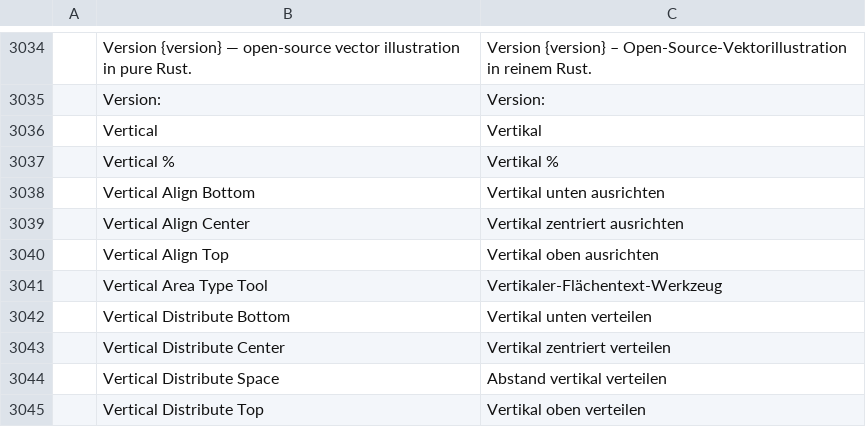
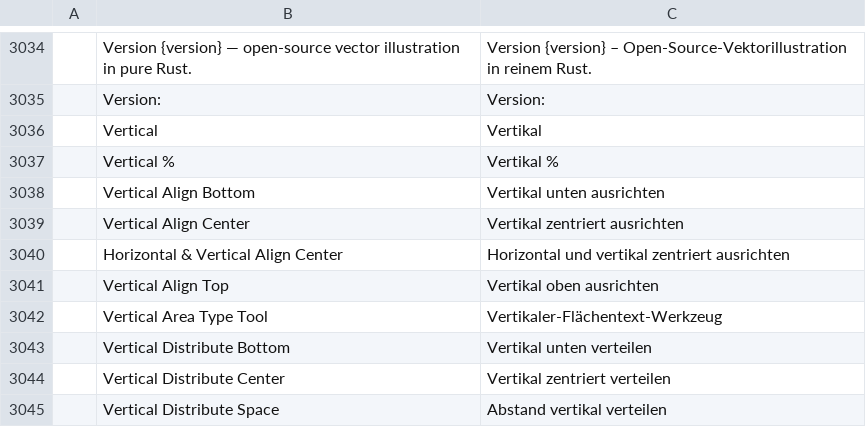
Before and after one commit to 00xJS/vectorcraft, a TSV file: crates/ui-egui/src/i18n/de.tsv, drawn as a sheet; only a part is shown, gaps mark what is left out; the shorter side is filled out with more unchanged rows; the diff names each change by its address in the sheet, - before the commit and + after, or states it on an @@ line.

```diff
--- a/crates/ui-egui/src/i18n/de.tsv
+++ b/crates/ui-egui/src/i18n/de.tsv
+row 3040:  | Horizontal & Vertical Align Center | Horizontal und vertikal zentriert ausrichten
```
Also changed, not shown: crates/ui-egui/src/i18n/es.tsv, crates/ui-egui/src/i18n/it.tsv, 9 other files.
